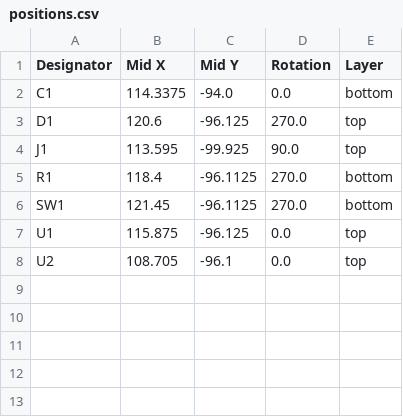
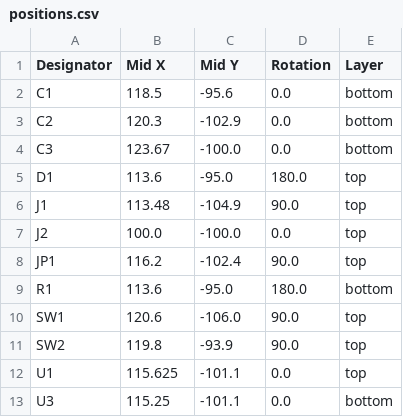
Before and after one commit to McbeEringi/pcb-stuff, a CSV file: t202/production/positions.csv, drawn as a sheet.

```diff
--- a/t202/production/positions.csv
+++ b/t202/production/positions.csv
@@ -1,8 +1,13 @@
 Designator,Mid X,Mid Y,Rotation,Layer
-C1,114.3375,-94.0,0.0,bottom
-D1,120.6,-96.125,270.0,top
-J1,113.595,-99.925,90.0,top
-R1,118.4,-96.1125,270.0,bottom
-SW1,121.45,-96.1125,270.0,bottom
-U1,115.875,-96.125,0.0,top
-U2,108.705,-96.1,0.0,top
+C1,118.5,-95.6,0.0,bottom
+C2,120.3,-102.9,0.0,bottom
+C3,123.67,-100.0,0.0,bottom
+D1,113.6,-95.0,180.0,top
+J1,113.48,-104.9,90.0,top
+J2,100.0,-100.0,0.0,top
+JP1,116.2,-102.4,90.0,top
+R1,113.6,-95.0,180.0,bottom
+SW1,120.6,-106.0,90.0,top
+SW2,119.8,-93.9,90.0,top
+U1,115.625,-101.1,0.0,top
+U3,115.25,-101.1,0.0,bottom
```
Also changed, not shown: t202/production/bom.csv, 29 other files.
